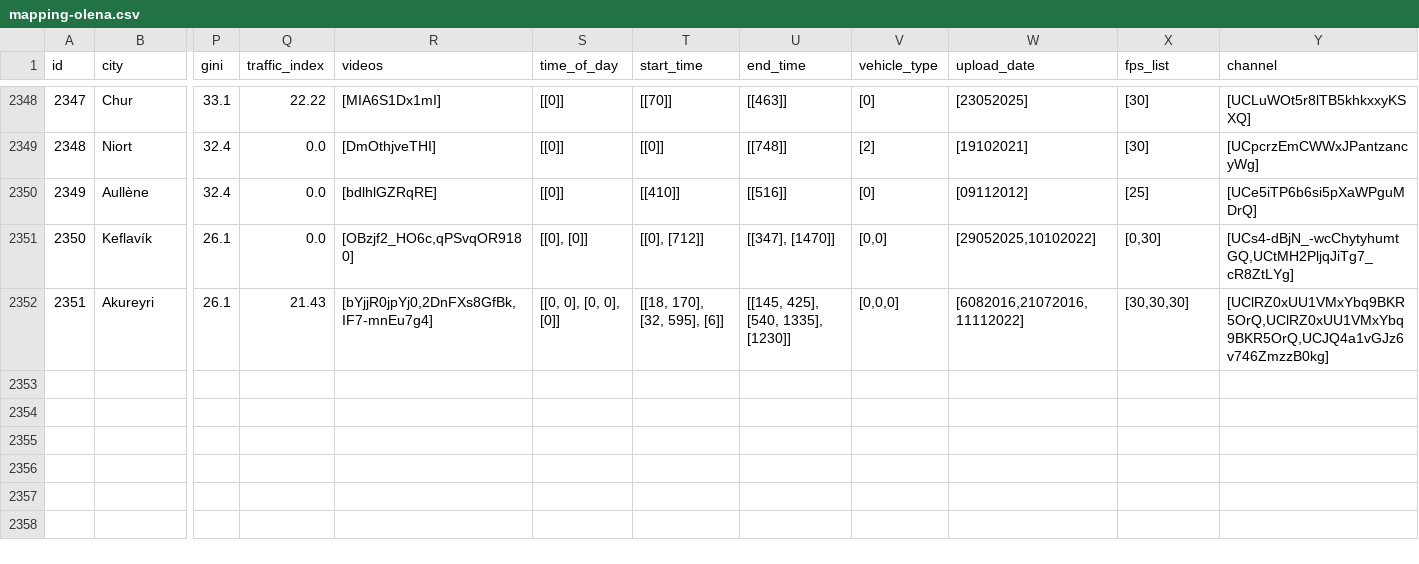
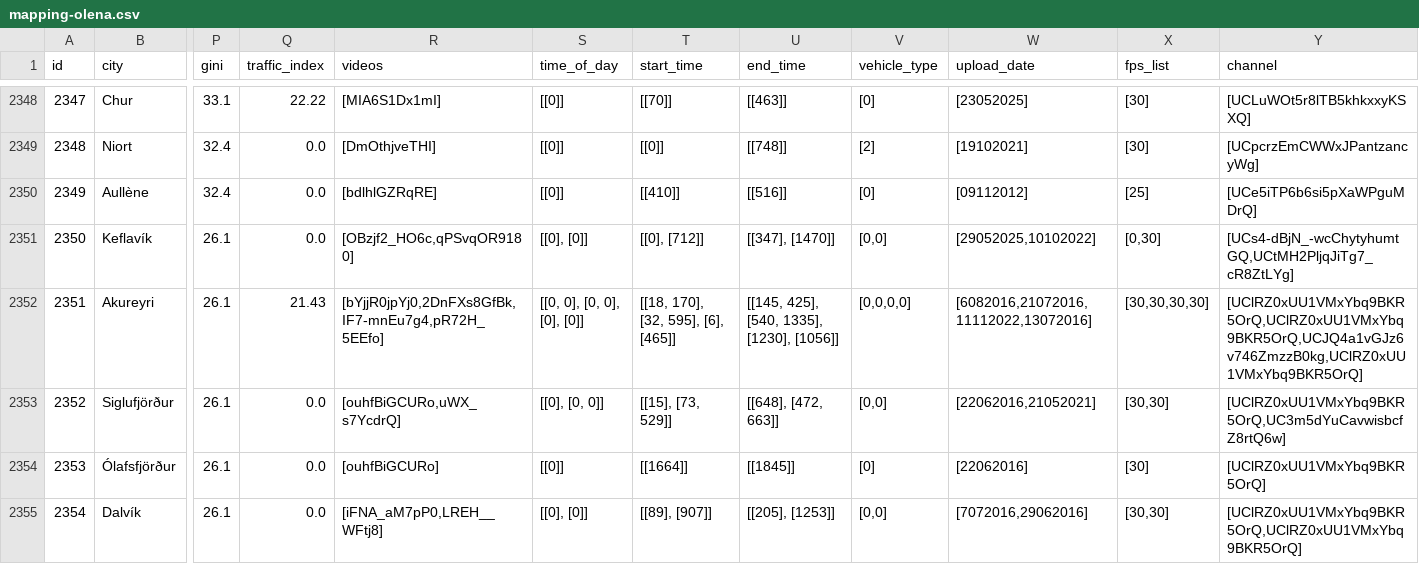
Before and after one commit to Shaadalam9/pedestrians-in-youtube, a CSV file: mapping-olena.csv, drawn as a sheet; only a part is shown, gaps mark what is left out; rows hold the shown columns only; the diff names each change by its address in the sheet, - before the commit and + after, or states it on an @@ line.

Commit message:
Update mapping-olena.csv

```diff
--- a/mapping-olena.csv
+++ b/mapping-olena.csv
-R2352 (videos): [bYjjR0jpYj0,2DnFXs8GfBk,IF7-mnEu7g4]
+R2352 (videos): [bYjjR0jpYj0,2DnFXs8GfBk,IF7-mnEu7g4,pR72H_5EEfo]
-S2352 (time_of_day): [[0, 0], [0, 0], [0]]
+S2352 (time_of_day): [[0, 0], [0, 0], [0], [0]]
-T2352 (start_time): [[18, 170], [32, 595], [6]]
+T2352 (start_time): [[18, 170], [32, 595], [6], [465]]
-U2352 (end_time): [[145, 425], [540, 1335], [1230]]
+U2352 (end_time): [[145, 425], [540, 1335], [1230], [1056]]
-V2352 (vehicle_type): [0,0,0]
+V2352 (vehicle_type): [0,0,0,0]
-W2352 (upload_date): [6082016,21072016,11112022]
+W2352 (upload_date): [6082016,21072016,11112022,13072016]
-X2352 (fps_list): [30,30,30]
+X2352 (fps_list): [30,30,30,30]
-Y2352 (channel): [UClRZ0xUU1VMxYbq9BKR5OrQ,UClRZ0xUU1VMxYbq9BKR5OrQ,UCJQ4a1vGJz6v746ZmzzB0kg]
+Y2352 (channel): [UClRZ0xUU1VMxYbq9BKR5OrQ,UClRZ0xUU1VMxYbq9BKR5OrQ,UCJQ4a1vGJz6v746ZmzzB0kg,UClRZ0xUU1VMxYbq9BKR5OrQ]
+row 2353: 2352 | Siglufjörður | 26.1 | 0.0 | [ouhfBiGCURo,uWX_s7YcdrQ] | [[0], [0, 0]] | [[15], [73, 529]] | [[648], [472, 663]] | [0,0] | [22062016,21052021] | [30,30] | [UClRZ0xUU1VMxYbq9BKR5OrQ,UC3m5dYuCavwisbcfZ8rtQ6w]
+row 2354: 2353 | Ólafsfjörður | 26.1 | 0.0 | [ouhfBiGCURo] | [[0]] | [[1664]] | [[1845]] | [0] | [22062016] | [30] | [UClRZ0xUU1VMxYbq9BKR5OrQ]
+row 2355: 2354 | Dalvík | 26.1 | 0.0 | [iFNA_aM7pP0,LREH__WFtj8] | [[0], [0]] | [[89], [907]] | [[205], [1253]] | [0,0] | [7072016,29062016] | [30,30] | [UClRZ0xUU1VMxYbq9BKR5OrQ,UClRZ0xUU1VMxYbq9BKR5OrQ]
```
